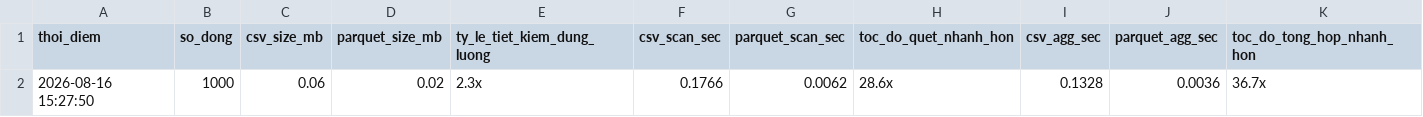
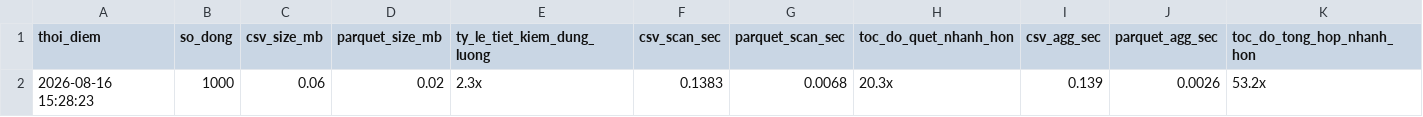
Before and after one commit to dovanduoc/duckdb-container-yard-v119, a CSV file: data/benchmark/benchmark_results.csv, drawn as a sheet; removed rows and columns are numbered as before the commit, all else as after; the diff names each change by its address in the sheet, - before the commit and + after, or states it on an @@ line.

```diff
--- a/data/benchmark/benchmark_results.csv
+++ b/data/benchmark/benchmark_results.csv
-row 2: 2026-08-16 15:27:50 | 1000 | 0.06 | 0.02 | 2.3x | 0.1766 | 0.0062 | 28.6x | 0.1328 | 0.0036 | 36.7x
+row 2: 2026-08-16 15:28:23 | 1000 | 0.06 | 0.02 | 2.3x | 0.1383 | 0.0068 | 20.3x | 0.139 | 0.0026 | 53.2x
```
Also changed, not shown: 2 other files.
